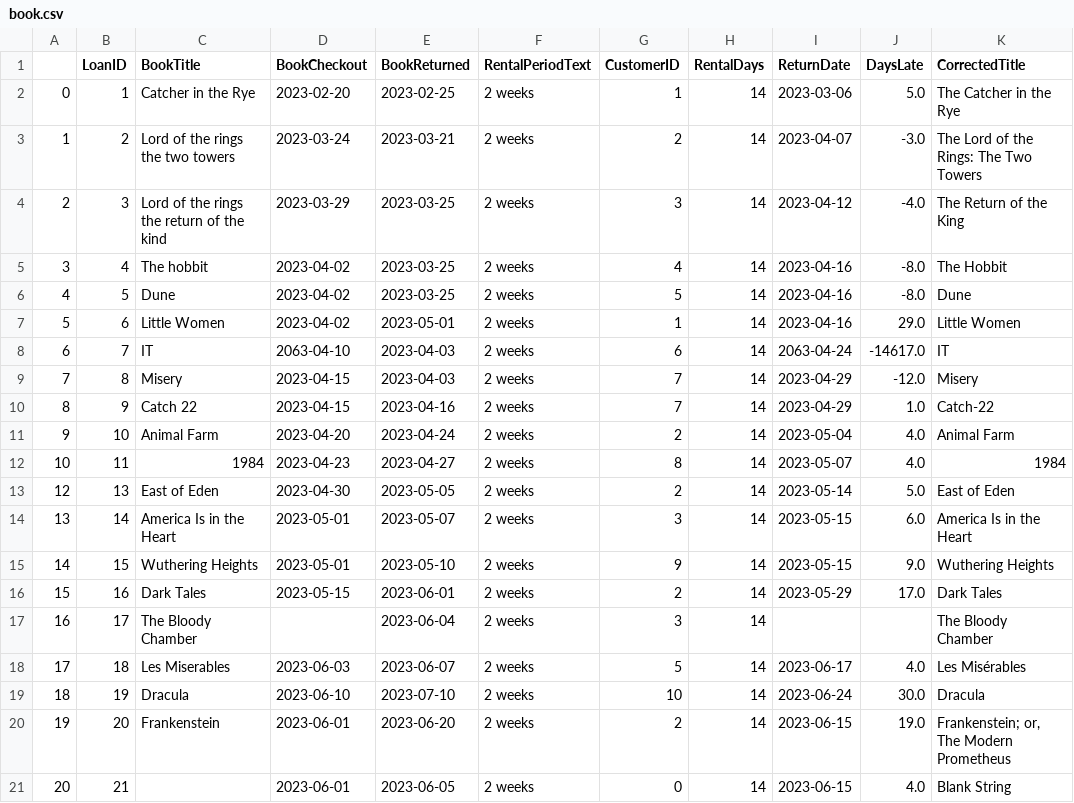
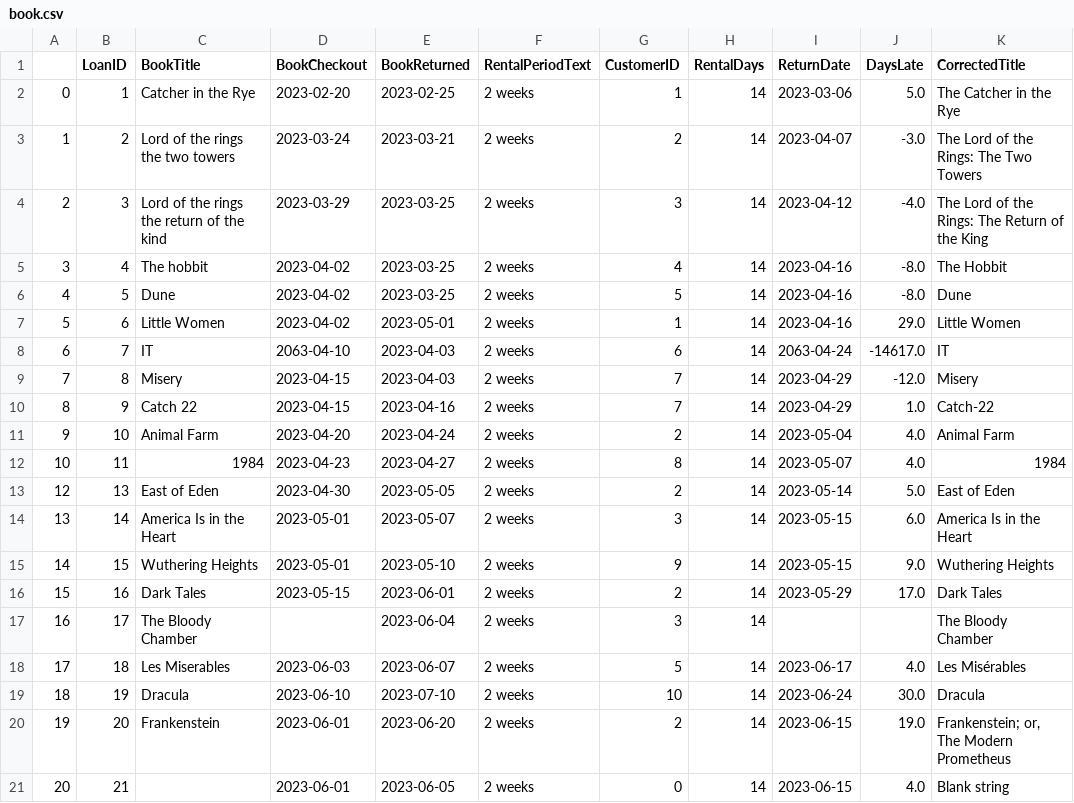
Before and after one commit to phildevy23/M5_20250728, a CSV file: data/book.csv, drawn as a sheet.

```diff
--- a/data/book.csv
+++ b/data/book.csv
@@ -3,3 +3,3 @@
 1,2,Lord of the rings the two towers,2023-03-24,2023-03-21,2 weeks,2,14,2023-04-07,-3.0,The Lord of the Rings: The Two Towers
-2,3,Lord of the rings the return of the kind,2023-03-29,2023-03-25,2 weeks,3,14,2023-04-12,-4.0,The Return of the King
+2,3,Lord of the rings the return of the kind,2023-03-29,2023-03-25,2 weeks,3,14,2023-04-12,-4.0,The Lord of the Rings: The Return of the King
 3,4,The hobbit,2023-04-02,2023-03-25,2 weeks,4,14,2023-04-16,-8.0,The Hobbit
@@ -20,2 +20,2 @@
 19,20,Frankenstein,2023-06-01,2023-06-20,2 weeks,2,14,2023-06-15,19.0,"Frankenstein; or, The Modern Prometheus"
-20,21,,2023-06-01,2023-06-05,2 weeks,0,14,2023-06-15,4.0,Blank String
+20,21,,2023-06-01,2023-06-05,2 weeks,0,14,2023-06-15,4.0,Blank string
```
Also changed, not shown: 5 other files.
